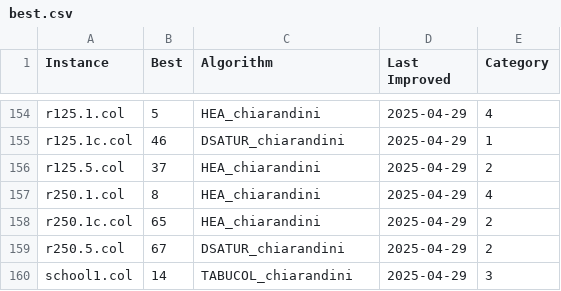
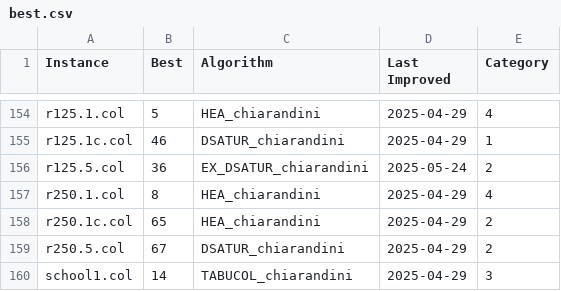
Before and after one commit to GraphVertexColoring/coloring, a CSV file: Resources/best.csv, drawn as a sheet; only a part is shown, gaps mark what is left out.

```diff
--- a/Resources/best.csv
+++ b/Resources/best.csv
@@ -155,3 +155,3 @@ r125.1.col,5,HEA_chiarandini,2025-04-29,4
 r125.1c.col,46,DSATUR_chiarandini,2025-04-29,1
-r125.5.col,37,HEA_chiarandini,2025-04-29,2
+r125.5.col,36,EX_DSATUR_chiarandini,2025-05-24,2
 r250.1.col,8,HEA_chiarandini,2025-04-29,4
```
Also changed, not shown: Resources/algoPerf.csv, Resources/algoPerfMult.csv.
